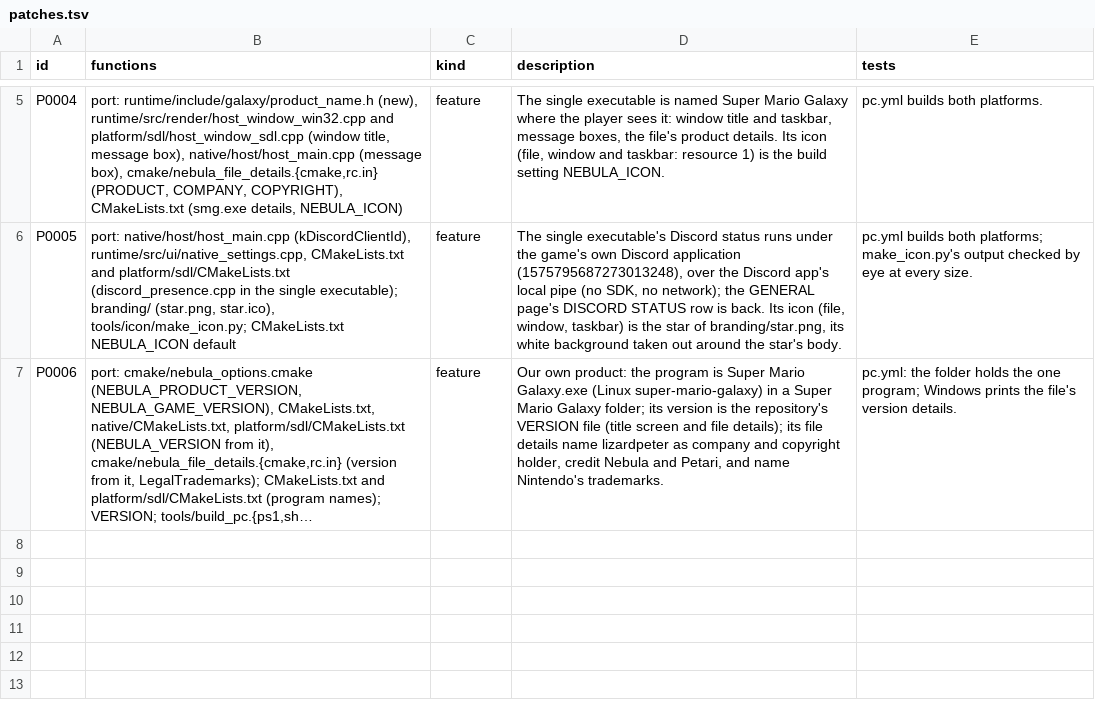
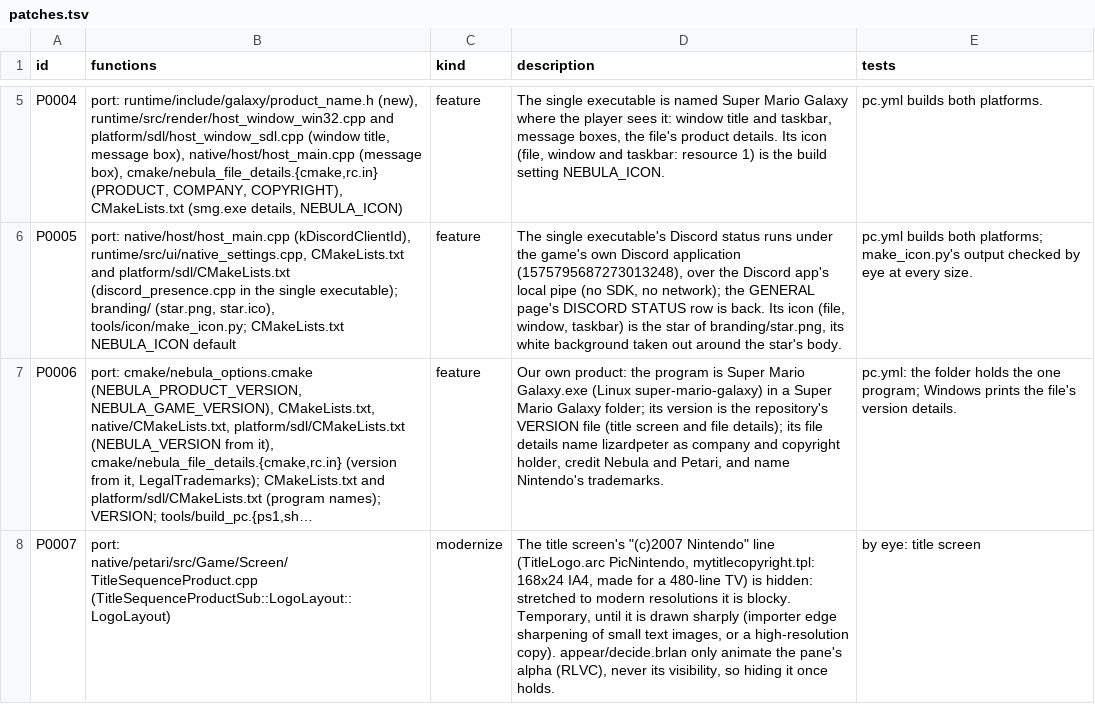
Before and after one commit to lizardpeter/super-mario-galaxy-decomp, a TSV file: records/patches.tsv, drawn as a sheet; only a part is shown, gaps mark what is left out; long unchanged cells end in …; the diff names each change by its address in the sheet, - before the commit and + after, or states it on an @@ line.

```diff
--- a/records/patches.tsv
+++ b/records/patches.tsv
+row 8: P0007 | port: native/petari/src/Game/Screen/TitleSequenceProduct.cpp (TitleSequenceProductSub::LogoLayout::LogoLayout) | modernize | The title screen's "(c)2007 Nintendo" line (TitleLogo.arc PicNintendo, mytitlecopyright.tpl: 168x24 IA4, made for a 480-line TV) is hidden: stretched to modern resolutions it is blocky. Temporary, until it is drawn sharply (importer edge sharpening of small text images, or a high-resolution copy). appear/decide.brlan only animate the pane's alpha (RLVC), never its visibility, so hiding it once holds. | by eye: title screen
```
Also changed, not shown: 2 other files.
